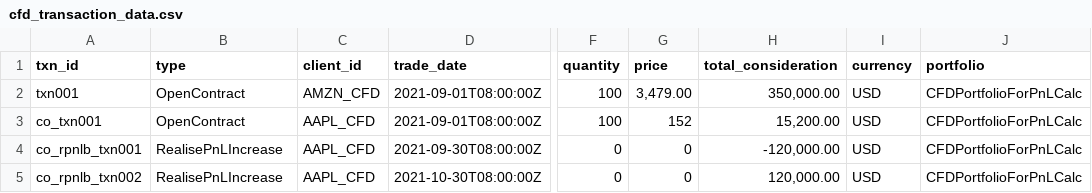
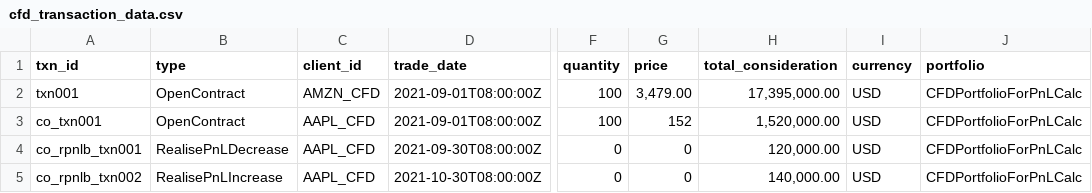
Before and after one commit to finbourne/sample-notebooks, a CSV file: examples/use-cases/instruments/data/cfd_transaction_data.csv, drawn as a sheet; only a part is shown, gaps mark what is left out; the diff names each change by its address in the sheet, - before the commit and + after, or states it on an @@ line.

```diff
--- a/examples/use-cases/instruments/data/cfd_transaction_data.csv
+++ b/examples/use-cases/instruments/data/cfd_transaction_data.csv
-H2 (total_consideration): 350,000.00
+H2 (total_consideration): 17,395,000.00
-H3 (total_consideration): 15,200.00
+H3 (total_consideration): 1,520,000.00
-B4 (type): RealisePnLIncrease
+B4 (type): RealisePnLDecrease
-H4 (total_consideration): -120,000.00
+H4 (total_consideration): 120,000.00
-H5 (total_consideration): 120,000.00
+H5 (total_consideration): 140,000.00
```
Also changed, not shown: examples/use-cases/instruments/data/cfd_underlying_quotes_data.csv, 1 other file.
